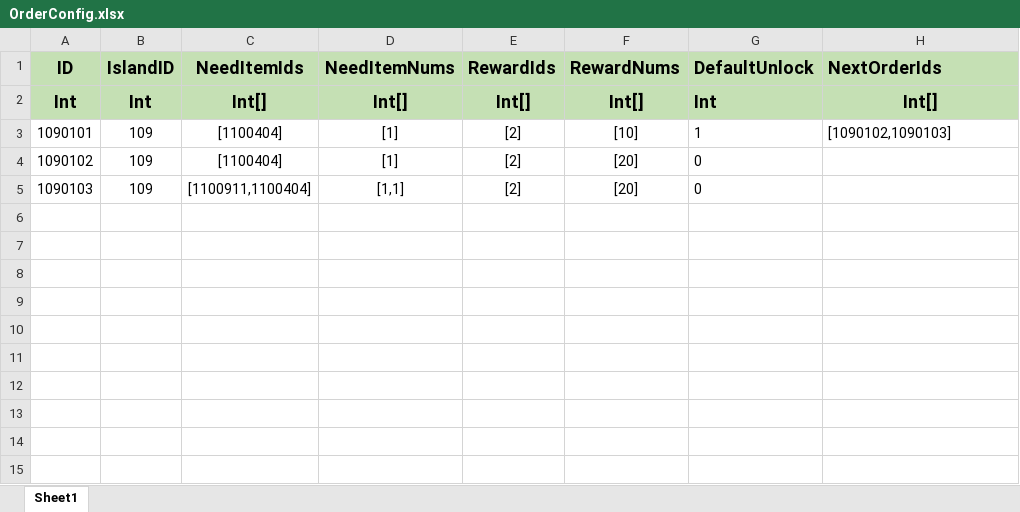
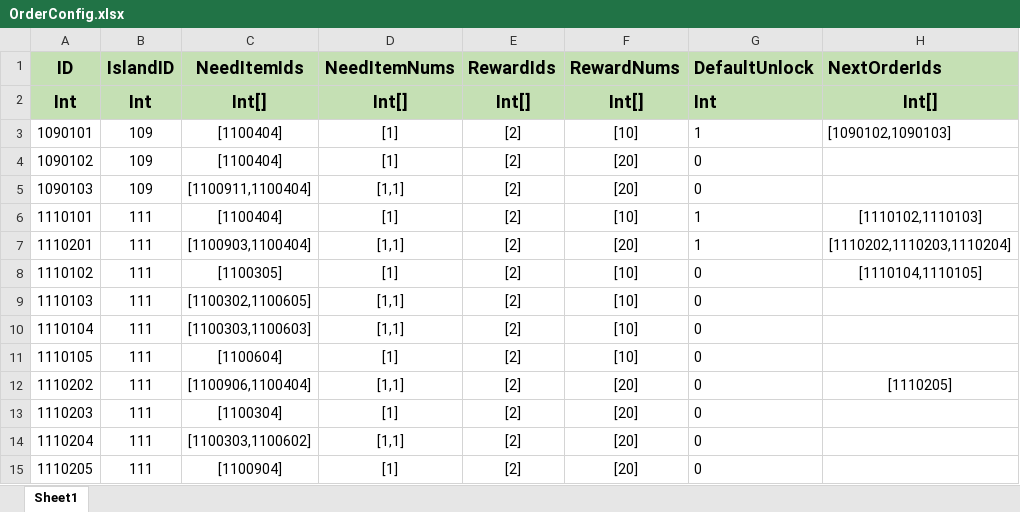
Before and after one commit to PANGAPING/MergeAdventure, an Excel workbook: Assets/Resources/Excel/OrderConfig.xlsx, sheet Sheet1, drawn as a sheet; values as stored, in another font and other column widths than the file's, no borders; the diff names each change by its address in the sheet, - before the commit and + after, or states it on an @@ line.

```diff
--- a/Assets/Resources/Excel/OrderConfig.xlsx (sheet Sheet1)
+++ b/Assets/Resources/Excel/OrderConfig.xlsx (sheet Sheet1)
+row 6: 1110101 | 111 | [1100404] | [1] | [2] | [10] | 1 | [1110102,1110103]
+row 7: 1110201 | 111 | [1100903,1100404] | [1,1] | [2] | [20] | 1 | [1110202,1110203,1110204]
+row 8: 1110102 | 111 | [1100305] | [1] | [2] | [10] | 0 | [1110104,1110105]
+row 9: 1110103 | 111 | [1100302,1100605] | [1,1] | [2] | [10] | 0
+row 10: 1110104 | 111 | [1100303,1100603] | [1,1] | [2] | [10] | 0
+row 11: 1110105 | 111 | [1100604] | [1] | [2] | [10] | 0
+row 12: 1110202 | 111 | [1100906,1100404] | [1,1] | [2] | [20] | 0 | [1110205]
+row 13: 1110203 | 111 | [1100304] | [1] | [2] | [20] | 0
+row 14: 1110204 | 111 | [1100303,1100602] | [1,1] | [2] | [20] | 0
+row 15: 1110205 | 111 | [1100904] | [1] | [2] | [20] | 0
```
Also changed, not shown: 2 other files.
